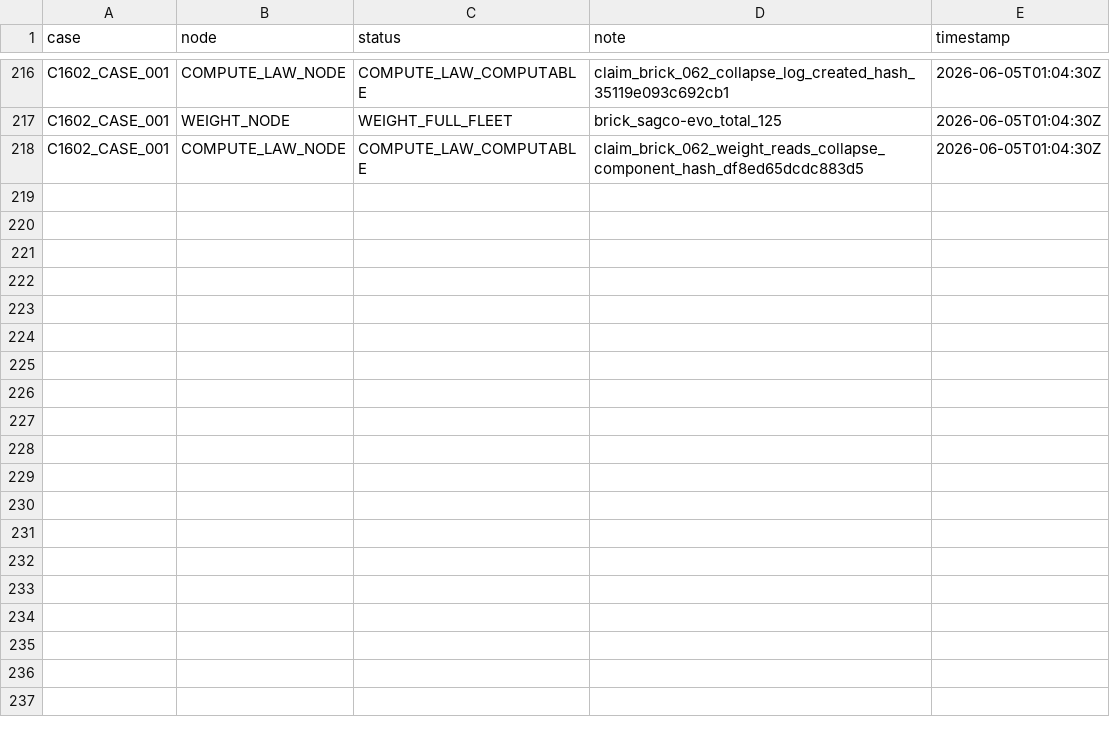
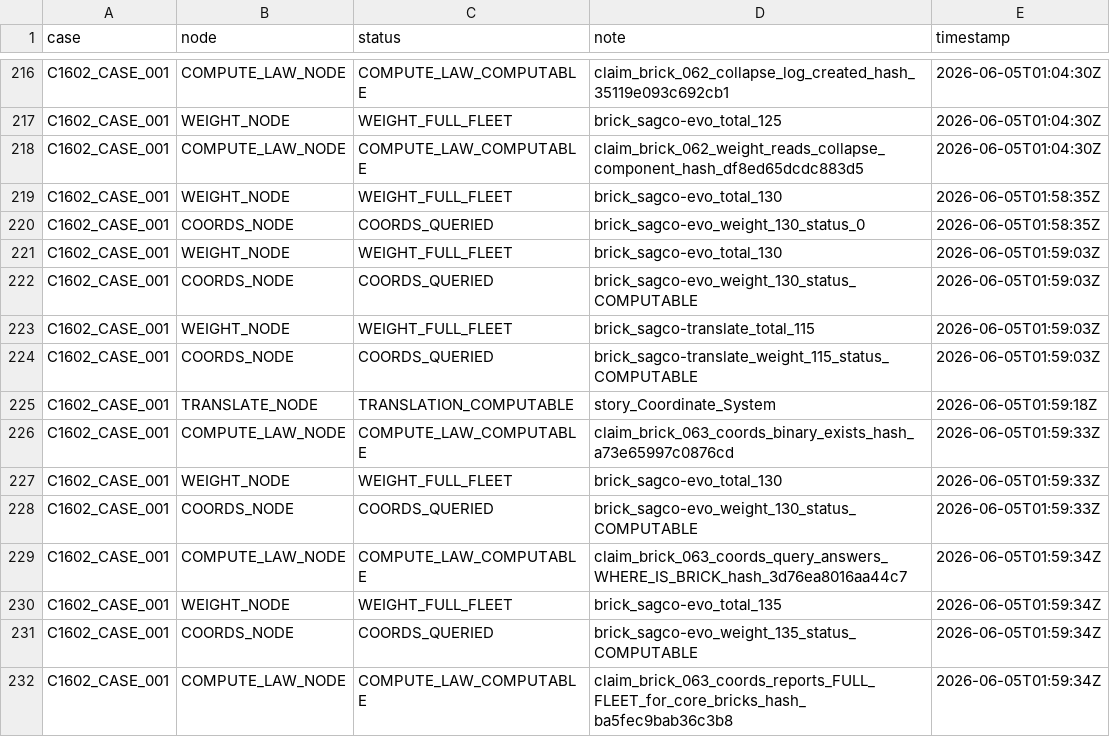
Before and after one commit to Me10101-01/Sovereignty-Architecture-Elevator-Pitch-, a CSV file: sagco_ish/shared_state/logs/state_updates.csv, drawn as a sheet; only a part is shown, gaps mark what is left out; the diff names each change by its address in the sheet, - before the commit and + after, or states it on an @@ line.

```diff
--- a/sagco_ish/shared_state/logs/state_updates.csv
+++ b/sagco_ish/shared_state/logs/state_updates.csv
+row 219: C1602_CASE_001 | WEIGHT_NODE | WEIGHT_FULL_FLEET | brick_sagco-evo_total_130 | 2026-06-05T01:58:35Z
+row 220: C1602_CASE_001 | COORDS_NODE | COORDS_QUERIED | brick_sagco-evo_weight_130_status_0 | 2026-06-05T01:58:35Z
+row 221: C1602_CASE_001 | WEIGHT_NODE | WEIGHT_FULL_FLEET | brick_sagco-evo_total_130 | 2026-06-05T01:59:03Z
+row 222: C1602_CASE_001 | COORDS_NODE | COORDS_QUERIED | brick_sagco-evo_weight_130_status_COMPUTABLE | 2026-06-05T01:59:03Z
+row 223: C1602_CASE_001 | WEIGHT_NODE | WEIGHT_FULL_FLEET | brick_sagco-translate_total_115 | 2026-06-05T01:59:03Z
+row 224: C1602_CASE_001 | COORDS_NODE | COORDS_QUERIED | brick_sagco-translate_weight_115_status_COMPUTABLE | 2026-06-05T01:59:03Z
+row 225: C1602_CASE_001 | TRANSLATE_NODE | TRANSLATION_COMPUTABLE | story_Coordinate_System | 2026-06-05T01:59:18Z
+row 226: C1602_CASE_001 | COMPUTE_LAW_NODE | COMPUTE_LAW_COMPUTABLE | claim_brick_063_coords_binary_exists_hash_a73e65997c0876cd | 2026-06-05T01:59:33Z
+row 227: C1602_CASE_001 | WEIGHT_NODE | WEIGHT_FULL_FLEET | brick_sagco-evo_total_130 | 2026-06-05T01:59:33Z
+row 228: C1602_CASE_001 | COORDS_NODE | COORDS_QUERIED | brick_sagco-evo_weight_130_status_COMPUTABLE | 2026-06-05T01:59:33Z
+row 229: C1602_CASE_001 | COMPUTE_LAW_NODE | COMPUTE_LAW_COMPUTABLE | claim_brick_063_coords_query_answers_WHERE_IS_BRICK_hash_3d76ea8016aa44c7 | 2026-06-05T01:59:34Z
+row 230: C1602_CASE_001 | WEIGHT_NODE | WEIGHT_FULL_FLEET | brick_sagco-evo_total_135 | 2026-06-05T01:59:34Z
+row 231: C1602_CASE_001 | COORDS_NODE | COORDS_QUERIED | brick_sagco-evo_weight_135_status_COMPUTABLE | 2026-06-05T01:59:34Z
+row 232: C1602_CASE_001 | COMPUTE_LAW_NODE | COMPUTE_LAW_COMPUTABLE | claim_brick_063_coords_reports_FULL_FLEET_for_core_bricks_hash_ba5fec9bab36c3b8 | 2026-06-05T01:59:34Z
```
Also changed, not shown: sagco_ish/compute_law/logs/compute_law.csv, sagco_ish/compute_law/logs/compute_law_eru.csv, 10 other files.
